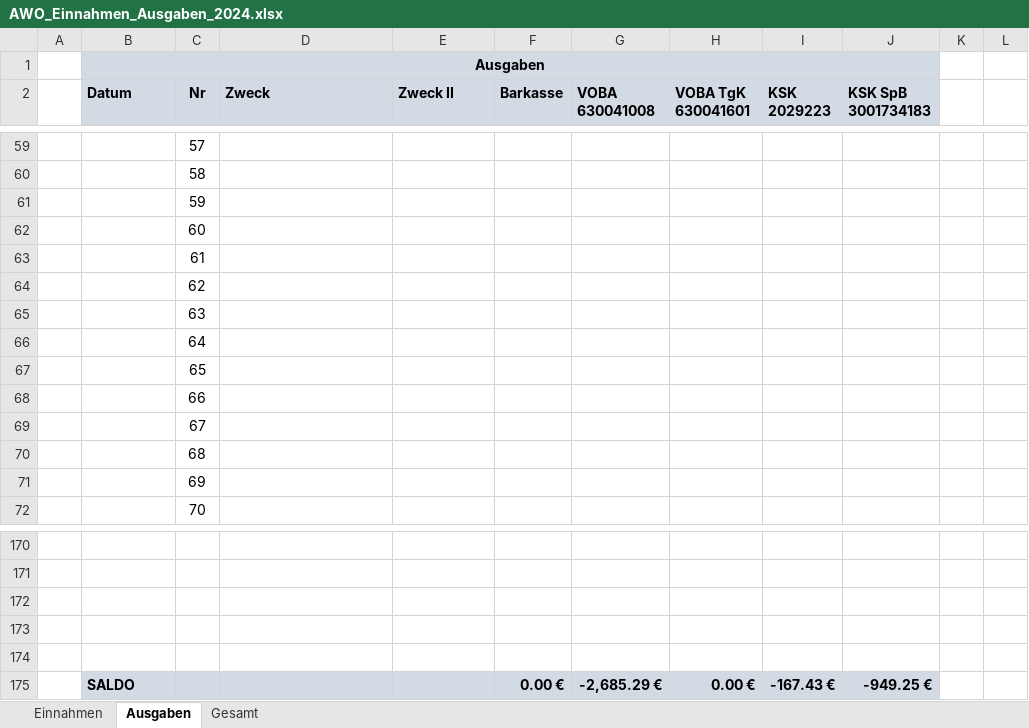
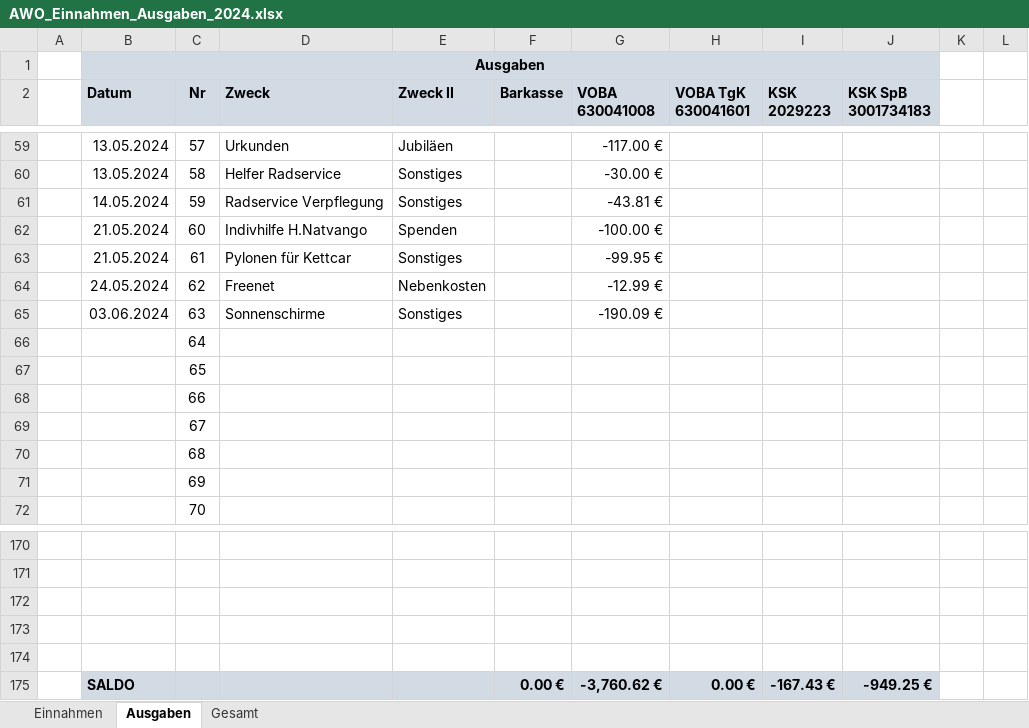
Before and after one commit to bwildner/AWO, an Excel workbook: 2024/AWO_Einnahmen_Ausgaben_2024.xlsx, sheet Ausgaben, drawn as a sheet; only a part is shown, gaps mark what is left out; values as stored, in another font and other column widths than the file's, no borders; conditional formats not drawn; the diff covers the shown part only; the diff names each change by its address in the sheet, - before the commit and + after, or states it on an @@ line.

```diff
--- a/2024/AWO_Einnahmen_Ausgaben_2024.xlsx (sheet Ausgaben)
+++ b/2024/AWO_Einnahmen_Ausgaben_2024.xlsx (sheet Ausgaben)
-B59:B60 (Datum): (empty)
+B59:B60 (Datum): 13.05.2024
-D59 (Zweck): (empty)
+D59 (Zweck): Urkunden
-E59 (Zweck II): (empty)
+E59 (Zweck II): Jubiläen
-G59 (VOBA 630041008): (empty)
+G59 (VOBA 630041008): -117.00 €
-D60 (Zweck): (empty)
+D60 (Zweck): Helfer Radservice
-E60:E61 (Zweck II): (empty)
+E60:E61 (Zweck II): Sonstiges
-G60 (VOBA 630041008): (empty)
+G60 (VOBA 630041008): -30.00 €
-B61 (Datum): (empty)
+B61 (Datum): 14.05.2024
-D61 (Zweck): (empty)
+D61 (Zweck): Radservice Verpflegung
-G61 (VOBA 630041008): (empty)
+G61 (VOBA 630041008): -43.81 €
-B62:B63 (Datum): (empty)
+B62:B63 (Datum): 21.05.2024
-D62 (Zweck): (empty)
+D62 (Zweck): Indivhilfe H.Natvango
-E62 (Zweck II): (empty)
+E62 (Zweck II): Spenden
-G62 (VOBA 630041008): (empty)
+G62 (VOBA 630041008): -100.00 €
-D63 (Zweck): (empty)
+D63 (Zweck): Pylonen für Kettcar
-E63 (Zweck II): (empty)
+E63 (Zweck II): Sonstiges
-G63 (VOBA 630041008): (empty)
+G63 (VOBA 630041008): -99.95 €
-B64 (Datum): (empty)
+B64 (Datum): 24.05.2024
-D64 (Zweck): (empty)
+D64 (Zweck): Freenet
-E64 (Zweck II): (empty)
+E64 (Zweck II): Nebenkosten
-G64 (VOBA 630041008): (empty)
+G64 (VOBA 630041008): -12.99 €
-B65 (Datum): (empty)
+B65 (Datum): 03.06.2024
-D65 (Zweck): (empty)
+D65 (Zweck): Sonnenschirme
-E65 (Zweck II): (empty)
+E65 (Zweck II): Sonstiges
-G65 (VOBA 630041008): (empty)
+G65 (VOBA 630041008): -190.09 €
-G175 (VOBA 630041008): -2,685.29 €
+G175 (VOBA 630041008): -3,760.62 €
```
Also changed, not shown: 40 edited cells elsewhere in this sheet, sheet Einnahmen, 25 other files.
